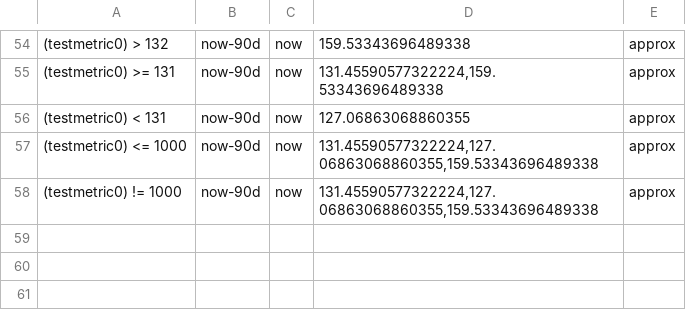
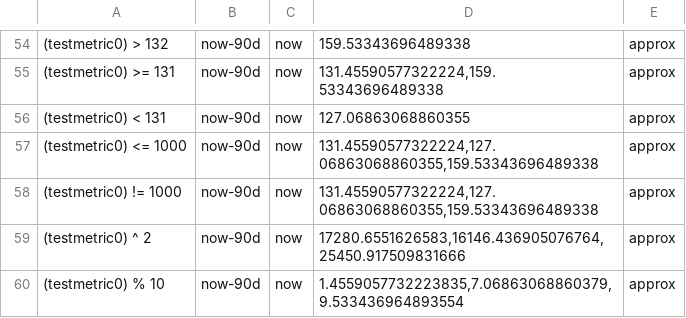
Before and after one commit to siglens/siglens, a CSV file: cicd/metrics_test.csv, drawn as a sheet; only a part is shown, gaps mark what is left out; the diff names each change by its address in the sheet, - before the commit and + after, or states it on an @@ line.

```diff
--- a/cicd/metrics_test.csv
+++ b/cicd/metrics_test.csv
+row 59: (testmetric0) ^ 2 | now-90d | now | 17280.6551626583,16146.436905076764,25450.917509831666 | approx
+row 60: (testmetric0) % 10 | now-90d | now | 1.4559057732223835,7.06863068860379,9.533436964893554 | approx
```
Also changed, not shown: 5 other files.
